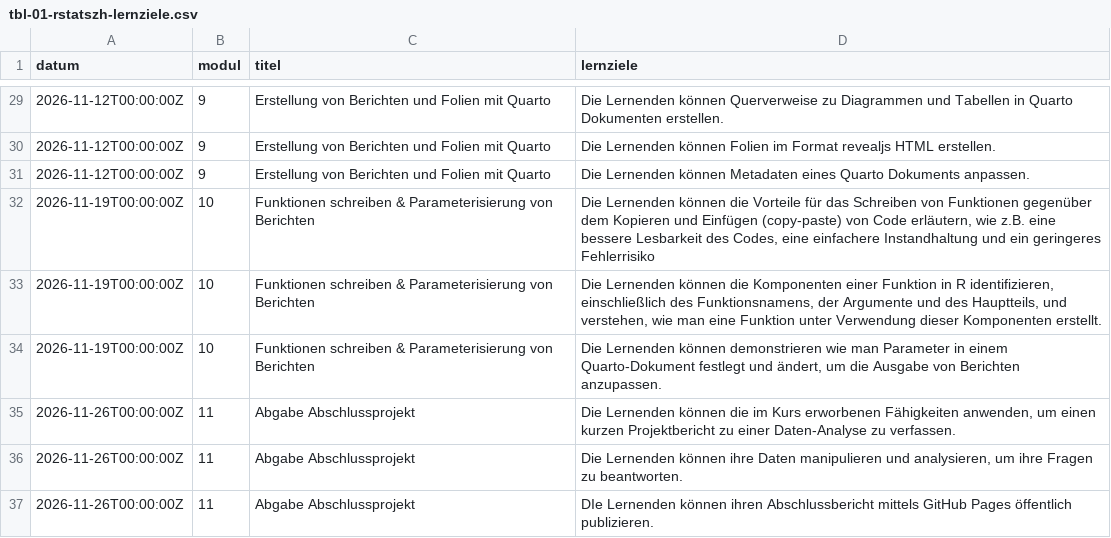
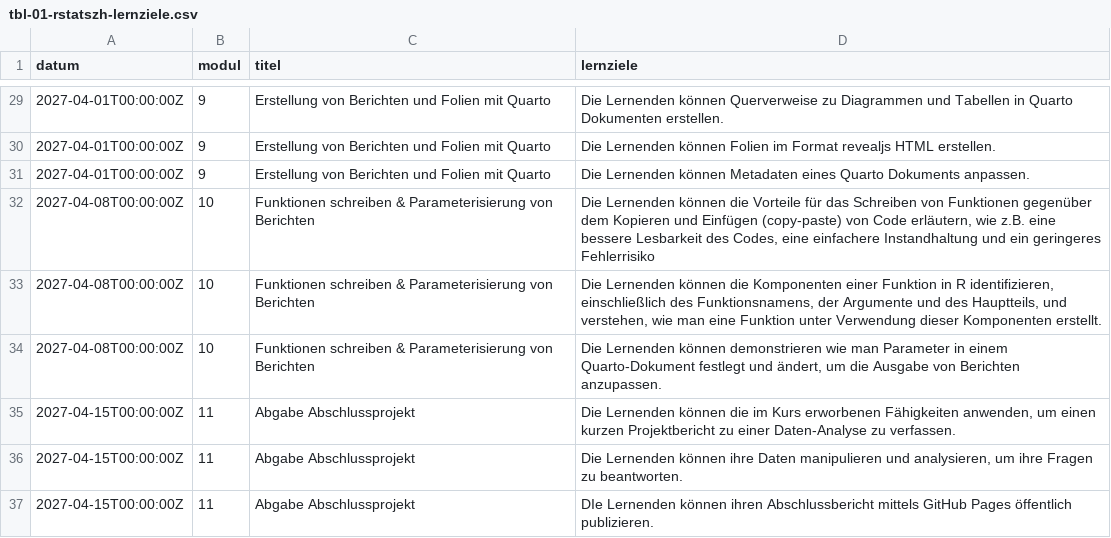
Before and after one commit to rstatszh-k013/website, a CSV file: data/tbl-01-rstatszh-lernziele.csv, drawn as a sheet; only a part is shown, gaps mark what is left out; the diff covers the shown part only.

```diff
--- a/data/tbl-01-rstatszh-lernziele.csv
+++ b/data/tbl-01-rstatszh-lernziele.csv
@@ -29,9 +29,9 @@ datum,modul,titel,lernziele
-2026-11-12T00:00:00Z,9,Erstellung von Berichten und Folien mit Quarto,Die Lernenden können Querverweise zu Diagrammen und Tabellen in Quarto Dokumenten erstellen.
-2026-11-12T00:00:00Z,9,Erstellung von Berichten und Folien mit Quarto,Die Lernenden können Folien im Format revealjs HTML erstellen.
-2026-11-12T00:00:00Z,9,Erstellung von Berichten und Folien mit Quarto,Die Lernenden können Metadaten eines Quarto Dokuments anpassen.
-2026-11-19T00:00:00Z,10,Funktionen schreiben & Parameterisierung von Berichten,"Die Lernenden können die Vorteile für das Schreiben von Funktionen gegenüber dem Kopieren und Einfügen (copy-paste) von Code erläutern, wie z.B. eine bessere Lesbarkeit des Codes, eine einfachere Instandhaltung und ein geringeres Fehlerrisiko"
-2026-11-19T00:00:00Z,10,Funktionen schreiben & Parameterisierung von Berichten,"Die Lernenden können die Komponenten einer Funktion in R identifizieren, einschließlich des Funktionsnamens, der Argumente und des Hauptteils, und verstehen, wie man eine Funktion unter Verwendung dieser Komponenten erstellt."
-2026-11-19T00:00:00Z,10,Funktionen schreiben & Parameterisierung von Berichten,"Die Lernenden können demonstrieren wie man Parameter in einem Quarto-Dokument festlegt und ändert, um die Ausgabe von Berichten anzupassen."
-2026-11-26T00:00:00Z,11,Abgabe Abschlussprojekt,"Die Lernenden können die im Kurs erworbenen Fähigkeiten anwenden, um einen kurzen Projektbericht zu einer Daten-Analyse zu verfassen."
-2026-11-26T00:00:00Z,11,Abgabe Abschlussprojekt,"Die Lernenden können ihre Daten manipulieren und analysieren, um ihre Fragen zu beantworten."
-2026-11-26T00:00:00Z,11,Abgabe Abschlussprojekt,DIe Lernenden können ihren Abschlussbericht mittels GitHub Pages öffentlich publizieren.
+2027-04-01T00:00:00Z,9,Erstellung von Berichten und Folien mit Quarto,Die Lernenden können Querverweise zu Diagrammen und Tabellen in Quarto Dokumenten erstellen.
+2027-04-01T00:00:00Z,9,Erstellung von Berichten und Folien mit Quarto,Die Lernenden können Folien im Format revealjs HTML erstellen.
+2027-04-01T00:00:00Z,9,Erstellung von Berichten und Folien mit Quarto,Die Lernenden können Metadaten eines Quarto Dokuments anpassen.
+2027-04-08T00:00:00Z,10,Funktionen schreiben & Parameterisierung von Berichten,"Die Lernenden können die Vorteile für das Schreiben von Funktionen gegenüber dem Kopieren und Einfügen (copy-paste) von Code erläutern, wie z.B. eine bessere Lesbarkeit des Codes, eine einfachere Instandhaltung und ein geringeres Fehlerrisiko"
+2027-04-08T00:00:00Z,10,Funktionen schreiben & Parameterisierung von Berichten,"Die Lernenden können die Komponenten einer Funktion in R identifizieren, einschließlich des Funktionsnamens, der Argumente und des Hauptteils, und verstehen, wie man eine Funktion unter Verwendung dieser Komponenten erstellt."
+2027-04-08T00:00:00Z,10,Funktionen schreiben & Parameterisierung von Berichten,"Die Lernenden können demonstrieren wie man Parameter in einem Quarto-Dokument festlegt und ändert, um die Ausgabe von Berichten anzupassen."
+2027-04-15T00:00:00Z,11,Abgabe Abschlussprojekt,"Die Lernenden können die im Kurs erworbenen Fähigkeiten anwenden, um einen kurzen Projektbericht zu einer Daten-Analyse zu verfassen."
+2027-04-15T00:00:00Z,11,Abgabe Abschlussprojekt,"Die Lernenden können ihre Daten manipulieren und analysieren, um ihre Fragen zu beantworten."
+2027-04-15T00:00:00Z,11,Abgabe Abschlussprojekt,DIe Lernenden können ihren Abschlussbericht mittels GitHub Pages öffentlich publizieren.
```
Also changed, not shown: 27 edited cells elsewhere in this file, data/tbl-00-rstatszh-kursplan.csv, 15 other files.
